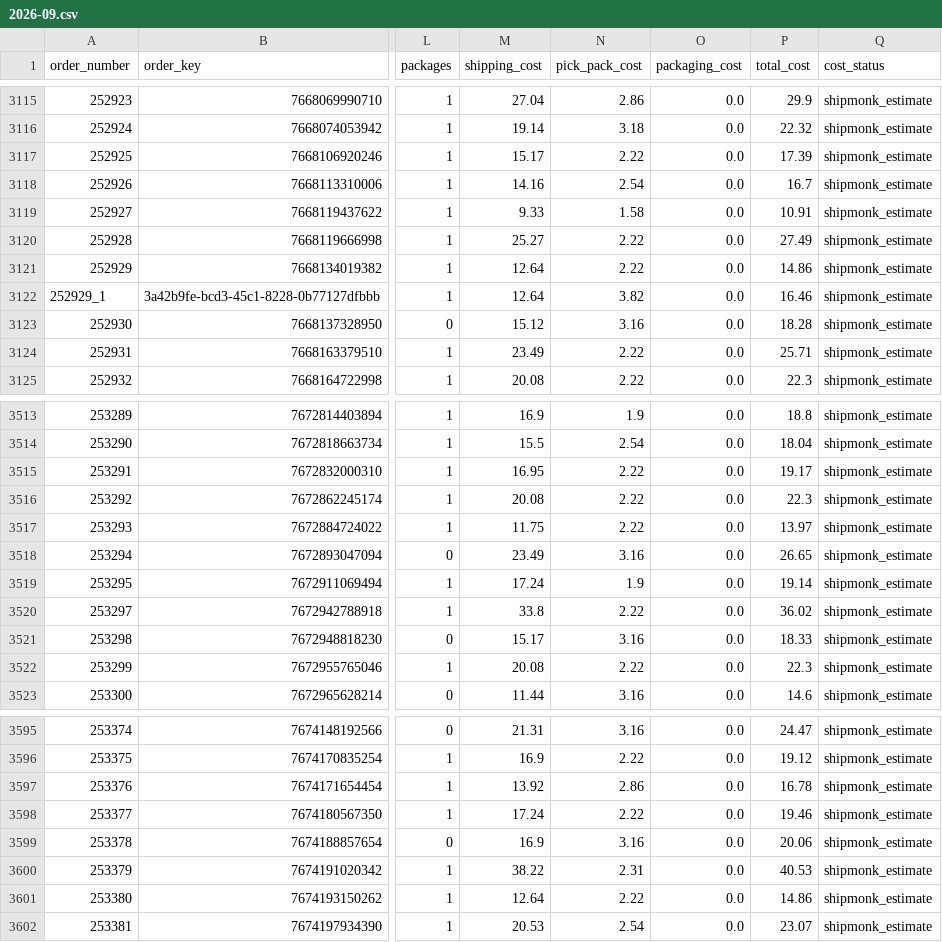
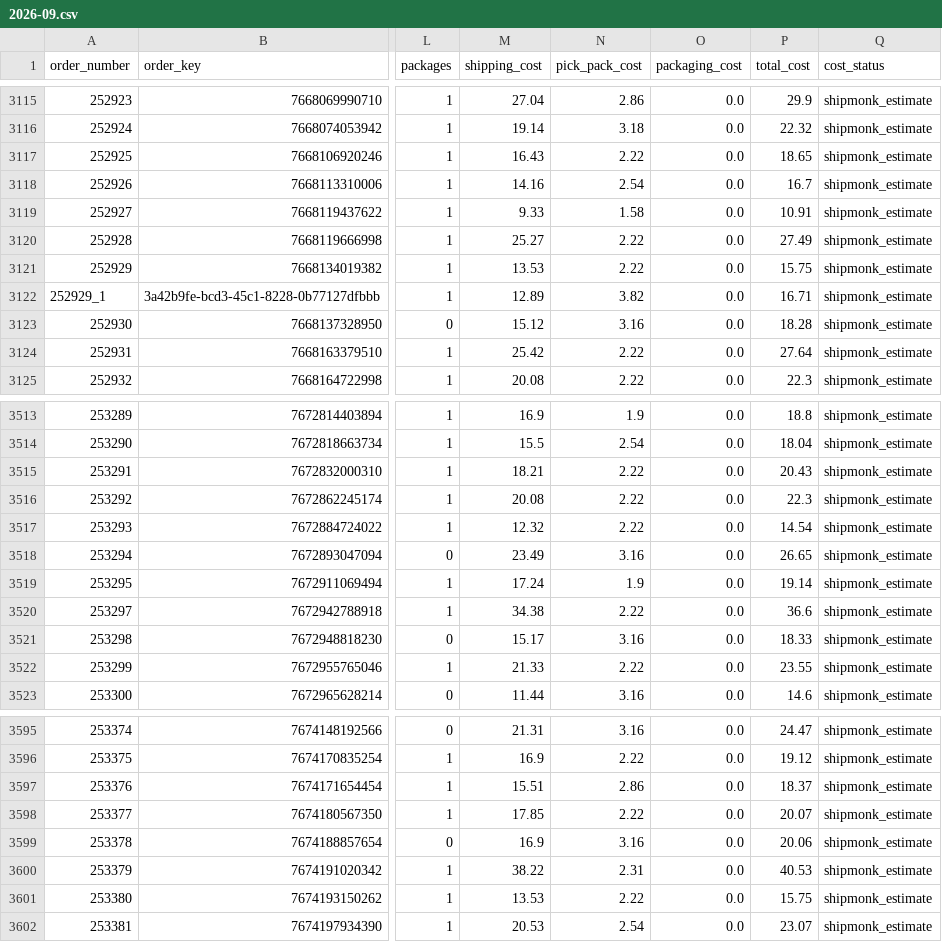
Before and after one commit to taitran-star/ctu-fin-sync-8x2k, a CSV file: data/shipmonk_orders/2026-09.csv, drawn as a sheet; only a part is shown, gaps mark what is left out; the diff covers the shown part only; the diff names each change by its address in the sheet, - before the commit and + after, or states it on an @@ line.

```diff
--- a/data/shipmonk_orders/2026-09.csv
+++ b/data/shipmonk_orders/2026-09.csv
-M3117 (shipping_cost): 15.17
+M3117 (shipping_cost): 16.43
-P3117 (total_cost): 17.39
+P3117 (total_cost): 18.65
-M3121 (shipping_cost): 12.64
+M3121 (shipping_cost): 13.53
-P3121 (total_cost): 14.86
+P3121 (total_cost): 15.75
-M3122 (shipping_cost): 12.64
+M3122 (shipping_cost): 12.89
-P3122 (total_cost): 16.46
+P3122 (total_cost): 16.71
-M3124 (shipping_cost): 23.49
+M3124 (shipping_cost): 25.42
-P3124 (total_cost): 25.71
+P3124 (total_cost): 27.64
-M3515 (shipping_cost): 16.95
+M3515 (shipping_cost): 18.21
-P3515 (total_cost): 19.17
+P3515 (total_cost): 20.43
-M3517 (shipping_cost): 11.75
+M3517 (shipping_cost): 12.32
-P3517 (total_cost): 13.97
+P3517 (total_cost): 14.54
-M3520 (shipping_cost): 33.8
+M3520 (shipping_cost): 34.38
-P3520 (total_cost): 36.02
+P3520 (total_cost): 36.6
-M3522 (shipping_cost): 20.08
+M3522 (shipping_cost): 21.33
-P3522 (total_cost): 22.3
+P3522 (total_cost): 23.55
-M3597 (shipping_cost): 13.92
+M3597 (shipping_cost): 15.51
-P3597 (total_cost): 16.78
+P3597 (total_cost): 18.37
-M3598 (shipping_cost): 17.24
+M3598 (shipping_cost): 17.85
-P3598 (total_cost): 19.46
+P3598 (total_cost): 20.07
-M3601 (shipping_cost): 12.64
+M3601 (shipping_cost): 13.53
-P3601 (total_cost): 14.86
+P3601 (total_cost): 15.75
```
Also changed, not shown: 58 edited cells elsewhere in this file, data/shipmonk_orders/2026-10.csv, 1 other file.
